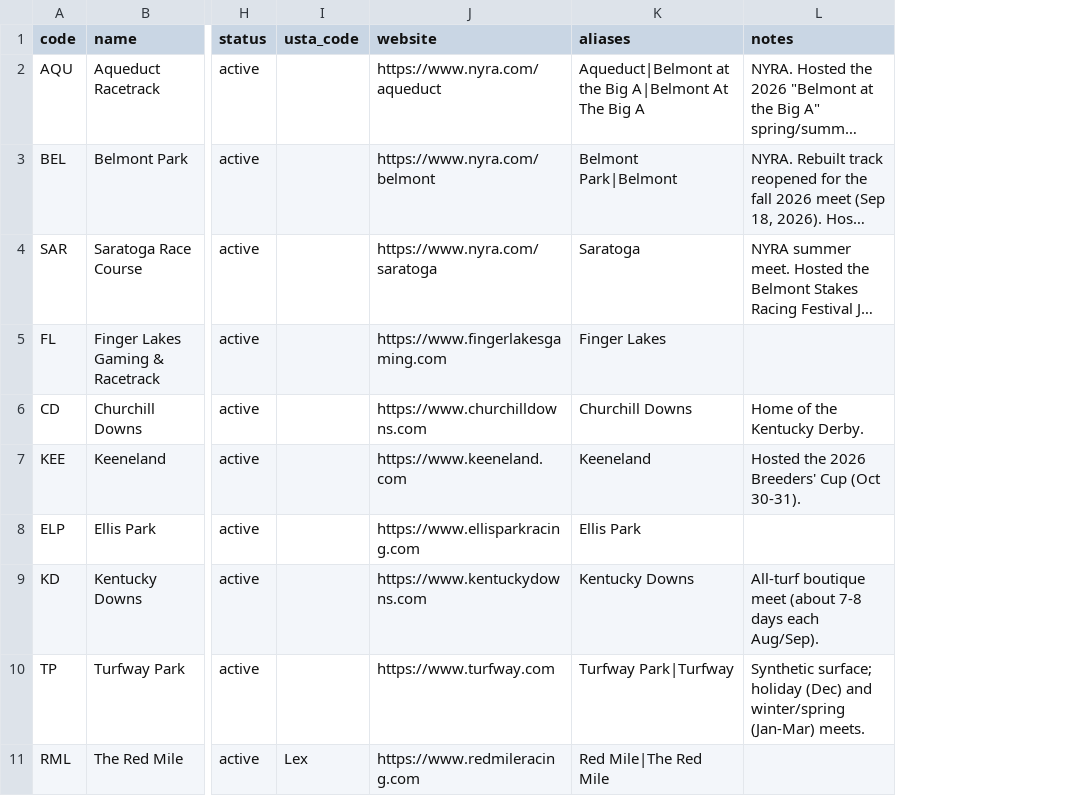
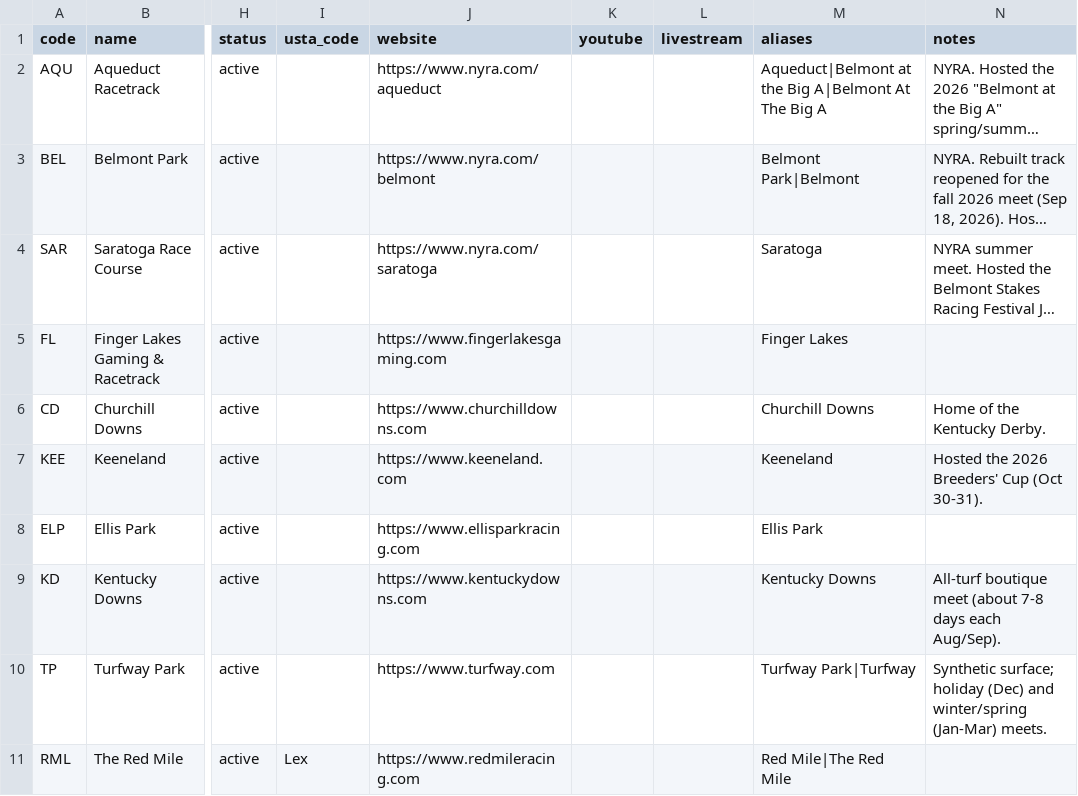
Before and after one commit to udongear/Mejiro-Assistant, a CSV file: calendar/data/tracks.csv, drawn as a sheet; only a part is shown, gaps mark what is left out; long unchanged cells end in …; the diff names each change by its address in the sheet, - before the commit and + after, or states it on an @@ line.

```diff
--- a/calendar/data/tracks.csv
+++ b/calendar/data/tracks.csv
+column K (youtube), empty
+column L (livestream), empty
```
Also changed, not shown: 6 other files.
